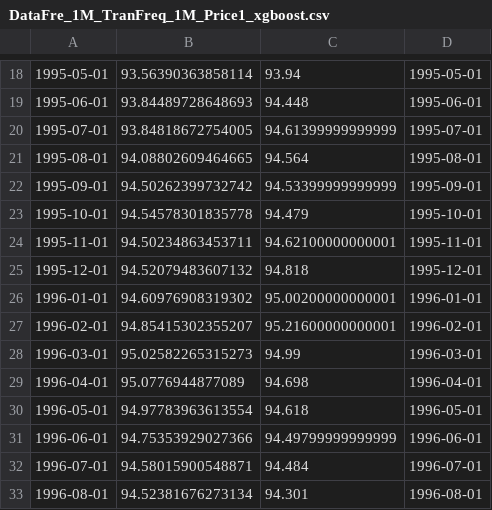
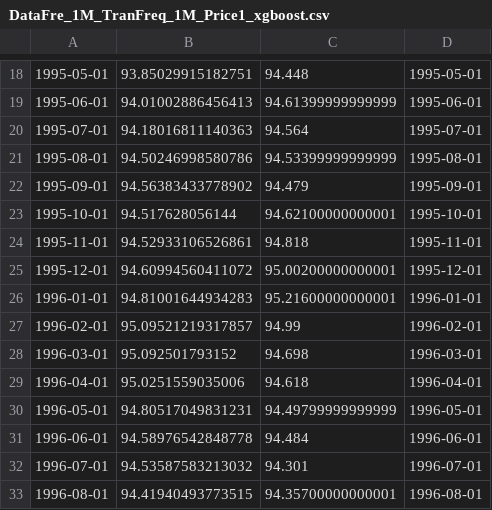
Before and after one commit to wgcgxp/ZJU_FIS_Group_Project, a CSV file: XGBoost/Out/DataFre_1M_TranFreq_1M_Price1_xgboost.csv, drawn as a sheet; only a part is shown, gaps mark what is left out; the diff covers the shown part only; the diff names each change by its address in the sheet, - before the commit and + after, or states it on an @@ line.

```diff
--- a/XGBoost/Out/DataFre_1M_TranFreq_1M_Price1_xgboost.csv
+++ b/XGBoost/Out/DataFre_1M_TranFreq_1M_Price1_xgboost.csv
-B18: 93.56390363858114
+B18: 93.85029915182751
-C18: 93.94
+C18: 94.448
-B19: 93.84489728648693
+B19: 94.01002886456413
-C19: 94.448
+C19: 94.61399999999999
-B20: 93.84818672754005
+B20: 94.18016811140363
-C20: 94.61399999999999
+C20: 94.564
-B21: 94.08802609464665
+B21: 94.50246998580786
-C21: 94.564
+C21: 94.53399999999999
-B22: 94.50262399732742
+B22: 94.56383433778902
-C22: 94.53399999999999
+C22: 94.479
-B23: 94.54578301835778
+B23: 94.517628056144
-C23: 94.479
+C23: 94.62100000000001
-B24: 94.50234863453711
+B24: 94.52933106526861
-C24: 94.62100000000001
+C24: 94.818
-B25: 94.52079483607132
+B25: 94.60994560411072
-C25: 94.818
+C25: 95.00200000000001
-B26: 94.60976908319302
+B26: 94.81001644934283
-C26: 95.00200000000001
+C26: 95.21600000000001
-B27: 94.85415302355207
+B27: 95.09521219317857
-C27: 95.21600000000001
+C27: 94.99
-B28: 95.02582265315273
+B28: 95.092501793152
-C28: 94.99
+C28: 94.698
-B29: 95.0776944877089
+B29: 95.0251559035006
-C29: 94.698
+C29: 94.618
-B30: 94.97783963613554
+B30: 94.80517049831231
-C30: 94.618
+C30: 94.49799999999999
-B31: 94.75353929027366
+B31: 94.58976542848778
-C31: 94.49799999999999
+C31: 94.484
-B32: 94.58015900548871
+B32: 94.53587583213032
-C32: 94.484
+C32: 94.301
-B33: 94.52381676273134
+B33: 94.41940493773515
-C33: 94.301
+C33: 94.35700000000001
```
Also changed, not shown: 112 edited cells elsewhere in this file, 7 other files.
